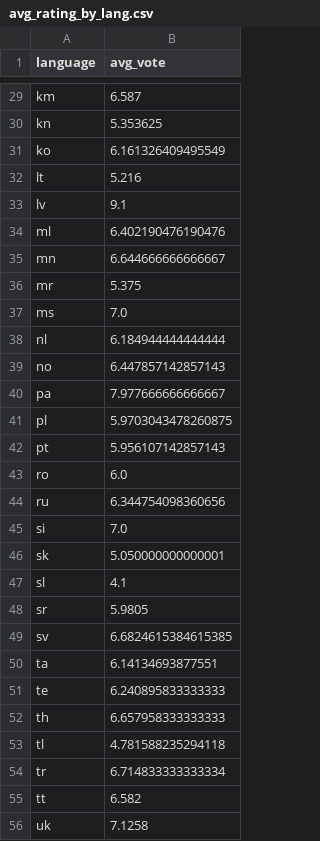
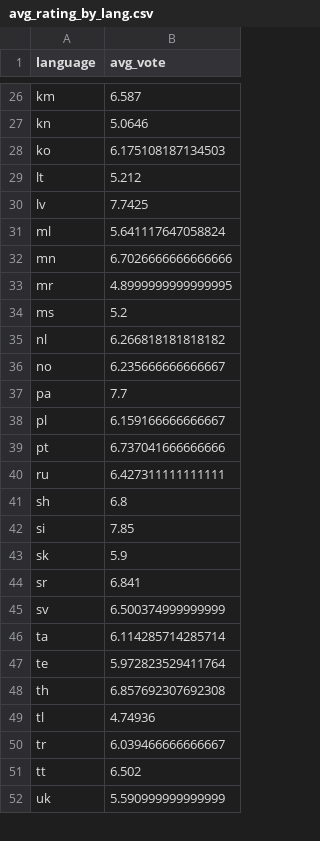
Before and after one commit to ranovoxo/movie-data-pipeline-cloud, a CSV file: src/tableau/hyper_exports/avg_rating_by_lang.csv, drawn as a sheet; only a part is shown, gaps mark what is left out; removed rows and columns are numbered as before the commit, all else as after; the diff covers the shown part only; the diff names each change by its address in the sheet, - before the commit and + after, or states it on an @@ line.

```diff
--- a/src/tableau/hyper_exports/avg_rating_by_lang.csv
+++ b/src/tableau/hyper_exports/avg_rating_by_lang.csv
-B27 (avg_vote): 5.353625
+B27 (avg_vote): 5.0646
-B28 (avg_vote): 6.161326409495549
+B28 (avg_vote): 6.175108187134503
-B29 (avg_vote): 5.216
+B29 (avg_vote): 5.212
-B30 (avg_vote): 9.1
+B30 (avg_vote): 7.7425
-B31 (avg_vote): 6.402190476190476
+B31 (avg_vote): 5.641117647058824
-B32 (avg_vote): 6.644666666666667
+B32 (avg_vote): 6.7026666666666666
-B33 (avg_vote): 5.375
+B33 (avg_vote): 4.8999999999999995
-B34 (avg_vote): 7.0
+B34 (avg_vote): 5.2
-B35 (avg_vote): 6.184944444444444
+B35 (avg_vote): 6.266818181818182
-B36 (avg_vote): 6.447857142857143
+B36 (avg_vote): 6.235666666666667
-B37 (avg_vote): 7.977666666666667
+B37 (avg_vote): 7.7
-B38 (avg_vote): 5.9703043478260875
+B38 (avg_vote): 6.159166666666667
-B39 (avg_vote): 5.956107142857143
+B39 (avg_vote): 6.737041666666666
-row 43: ro | 6.0
-B40 (avg_vote): 6.344754098360656
+B40 (avg_vote): 6.427311111111111
+row 41: sh | 6.8
-B42 (avg_vote): 7.0
+B42 (avg_vote): 7.85
-B43 (avg_vote): 5.050000000000001
+B43 (avg_vote): 5.9
-row 47: sl | 4.1
-B44 (avg_vote): 5.9805
+B44 (avg_vote): 6.841
-B45 (avg_vote): 6.6824615384615385
+B45 (avg_vote): 6.500374999999999
-B46 (avg_vote): 6.14134693877551
+B46 (avg_vote): 6.114285714285714
-B47 (avg_vote): 6.240895833333333
+B47 (avg_vote): 5.972823529411764
-B48 (avg_vote): 6.657958333333333
+B48 (avg_vote): 6.857692307692308
-B49 (avg_vote): 4.781588235294118
+B49 (avg_vote): 4.74936
-B50 (avg_vote): 6.714833333333334
+B50 (avg_vote): 6.039466666666667
-B51 (avg_vote): 6.582
+B51 (avg_vote): 6.502
-B52 (avg_vote): 7.1258
+B52 (avg_vote): 5.590999999999999
```
Also changed, not shown: 1 added row, 4 removed rows and 27 edited cells elsewhere in this file, src/tableau/hyper_exports/gold_top_movies.csv, src/tableau/hyper_exports/yearly_counts.csv, 9 other files.
